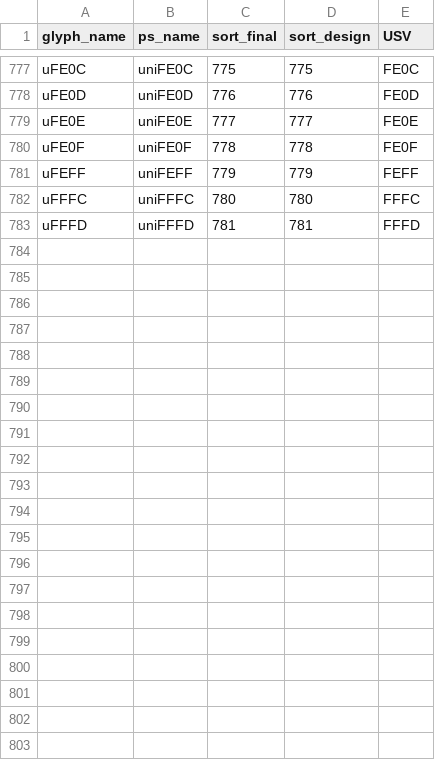
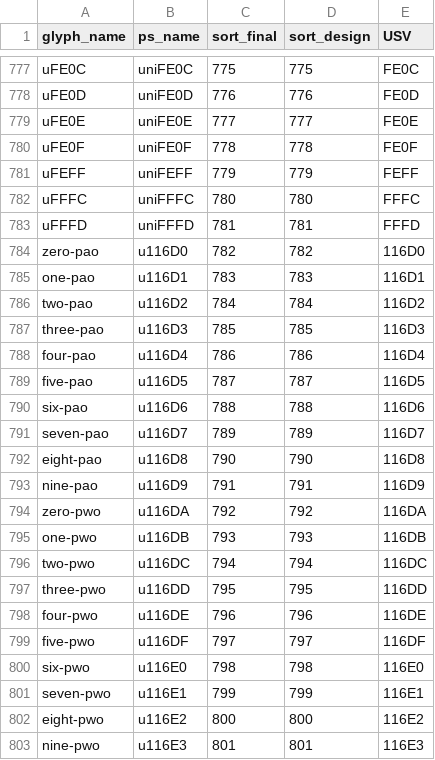
Before and after one commit to silnrsi/font-padauk, a CSV file: source/glyph_data.csv, drawn as a sheet; only a part is shown, gaps mark what is left out; the diff names each change by its address in the sheet, - before the commit and + after, or states it on an @@ line.

```diff
--- a/source/glyph_data.csv
+++ b/source/glyph_data.csv
+row 784: zero-pao | u116D0 | 782 | 782 | 116D0
+row 785: one-pao | u116D1 | 783 | 783 | 116D1
+row 786: two-pao | u116D2 | 784 | 784 | 116D2
+row 787: three-pao | u116D3 | 785 | 785 | 116D3
+row 788: four-pao | u116D4 | 786 | 786 | 116D4
+row 789: five-pao | u116D5 | 787 | 787 | 116D5
+row 790: six-pao | u116D6 | 788 | 788 | 116D6
+row 791: seven-pao | u116D7 | 789 | 789 | 116D7
+row 792: eight-pao | u116D8 | 790 | 790 | 116D8
+row 793: nine-pao | u116D9 | 791 | 791 | 116D9
+row 794: zero-pwo | u116DA | 792 | 792 | 116DA
+row 795: one-pwo | u116DB | 793 | 793 | 116DB
+row 796: two-pwo | u116DC | 794 | 794 | 116DC
+row 797: three-pwo | u116DD | 795 | 795 | 116DD
+row 798: four-pwo | u116DE | 796 | 796 | 116DE
+row 799: five-pwo | u116DF | 797 | 797 | 116DF
+row 800: six-pwo | u116E0 | 798 | 798 | 116E0
+row 801: seven-pwo | u116E1 | 799 | 799 | 116E1
+row 802: eight-pwo | u116E2 | 800 | 800 | 116E2
+row 803: nine-pwo | u116E3 | 801 | 801 | 116E3
```
Also changed, not shown: 57 other files.
